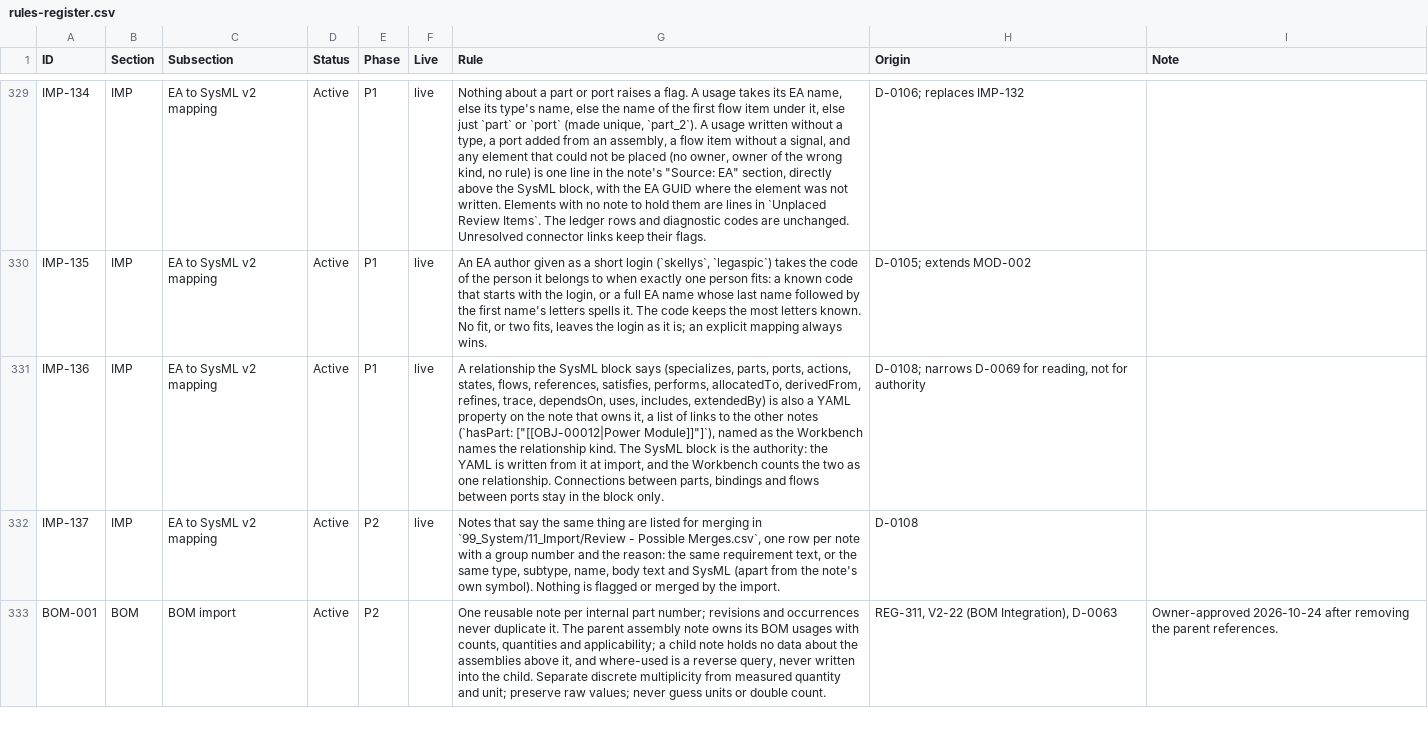
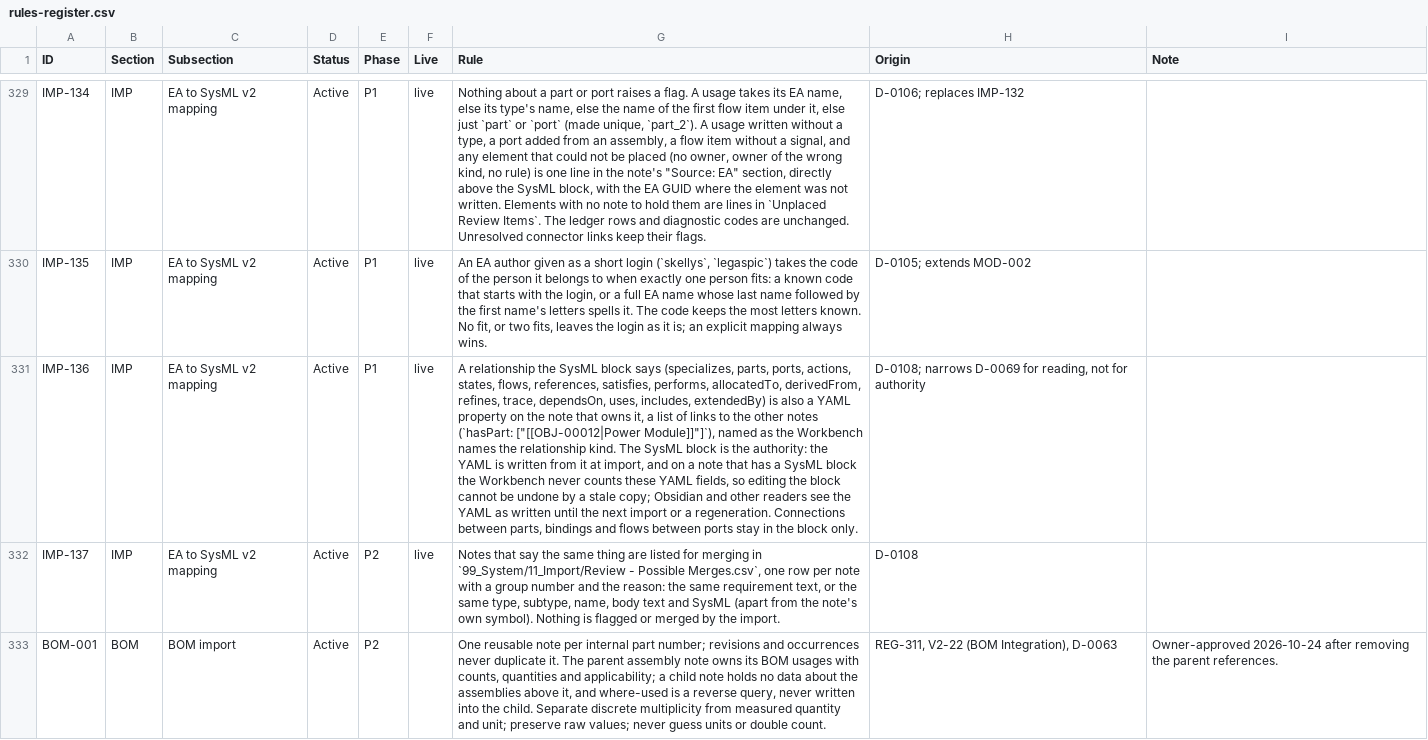
Before and after one commit to spencerskelly/MDSE_v2, a CSV file: governance/register/rules-register.csv, drawn as a sheet; only a part is shown, gaps mark what is left out; the diff names each change by its address in the sheet, - before the commit and + after, or states it on an @@ line.

```diff
--- a/governance/register/rules-register.csv
+++ b/governance/register/rules-register.csv
-G331 (Rule): …import, and the Workbench counts the two as one relationship. Connections between…
+G331 (Rule): …import, and on a note that has a SysML block the Workbench never counts these YAML fields, so editing the block cannot be undone by a stale copy; Obsidian and other readers see the YAML as written until the next import or a regeneration. Connections between…
```
Also changed, not shown: 7 other files.
